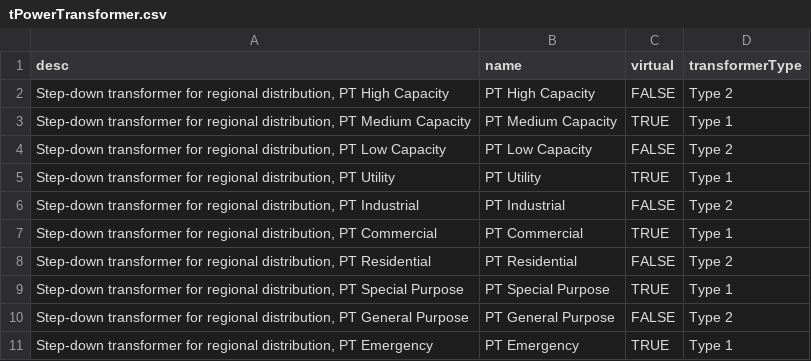
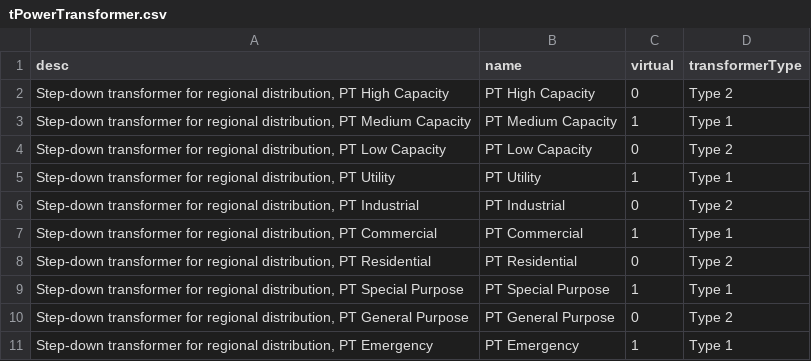
Before and after one commit to Frederikh1/cim_ontology, a CSV file: IEC_Data/tPowerTransformer.csv, drawn as a sheet.

Commit message:
Update tPowerTransformer.csv

```diff
--- a/IEC_Data/tPowerTransformer.csv
+++ b/IEC_Data/tPowerTransformer.csv
@@ -1,11 +1,11 @@
 desc,name,virtual,transformerType
-"Step-down transformer for regional distribution, PT High Capacity",PT High Capacity,FALSE,Type 2
-"Step-down transformer for regional distribution, PT Medium Capacity",PT Medium Capacity,TRUE,Type 1
-"Step-down transformer for regional distribution, PT Low Capacity",PT Low Capacity,FALSE,Type 2
-"Step-down transformer for regional distribution, PT Utility",PT Utility,TRUE,Type 1
-"Step-down transformer for regional distribution, PT Industrial",PT Industrial,FALSE,Type 2
-"Step-down transformer for regional distribution, PT Commercial",PT Commercial,TRUE,Type 1
-"Step-down transformer for regional distribution, PT Residential",PT Residential,FALSE,Type 2
-"Step-down transformer for regional distribution, PT Special Purpose",PT Special Purpose,TRUE,Type 1
-"Step-down transformer for regional distribution, PT General Purpose",PT General Purpose,FALSE,Type 2
-"Step-down transformer for regional distribution, PT Emergency",PT Emergency,TRUE,Type 1
+"Step-down transformer for regional distribution, PT High Capacity",PT High Capacity,0,Type 2
+"Step-down transformer for regional distribution, PT Medium Capacity",PT Medium Capacity,1,Type 1
+"Step-down transformer for regional distribution, PT Low Capacity",PT Low Capacity,0,Type 2
+"Step-down transformer for regional distribution, PT Utility",PT Utility,1,Type 1
+"Step-down transformer for regional distribution, PT Industrial",PT Industrial,0,Type 2
+"Step-down transformer for regional distribution, PT Commercial",PT Commercial,1,Type 1
+"Step-down transformer for regional distribution, PT Residential",PT Residential,0,Type 2
+"Step-down transformer for regional distribution, PT Special Purpose",PT Special Purpose,1,Type 1
+"Step-down transformer for regional distribution, PT General Purpose",PT General Purpose,0,Type 2
+"Step-down transformer for regional distribution, PT Emergency",PT Emergency,1,Type 1
```
